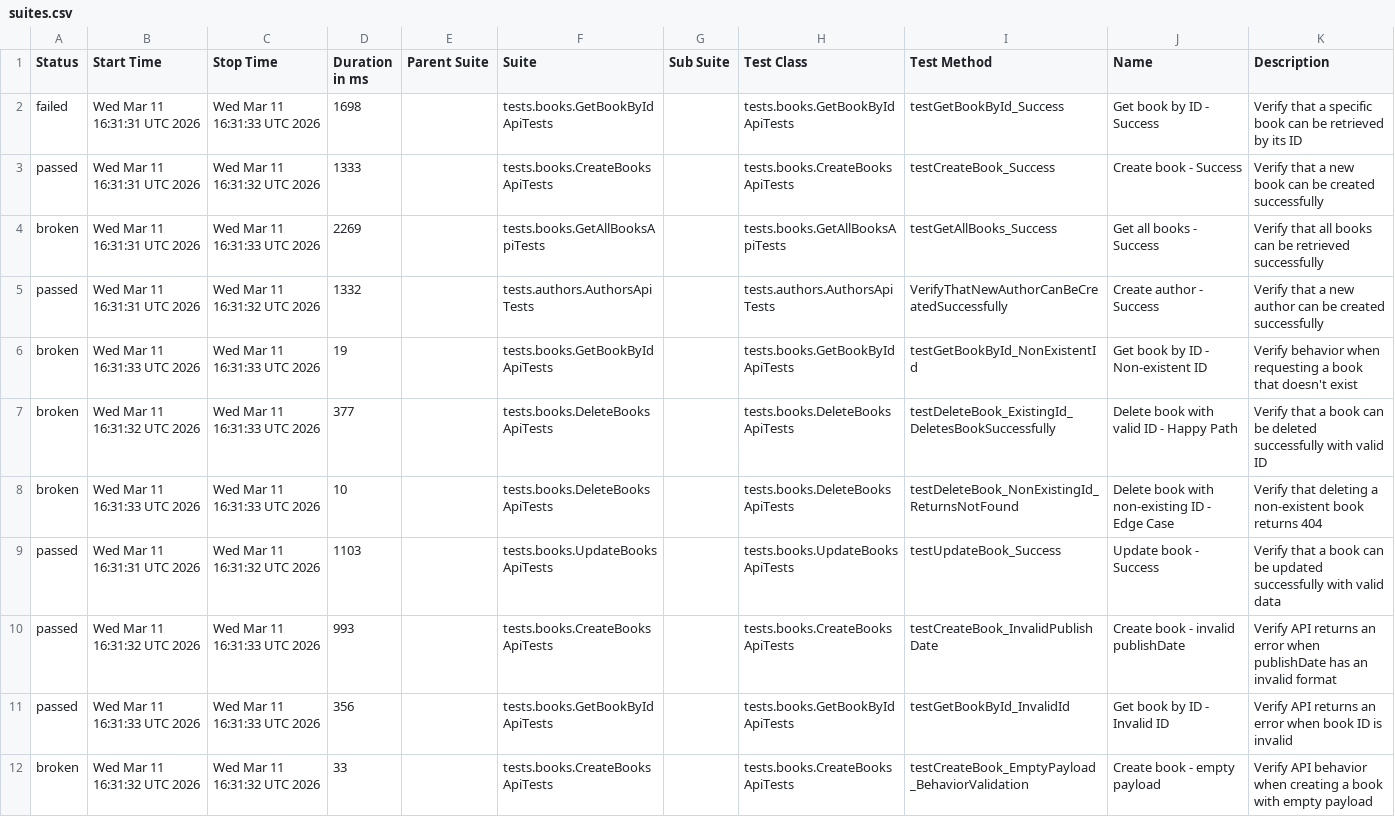
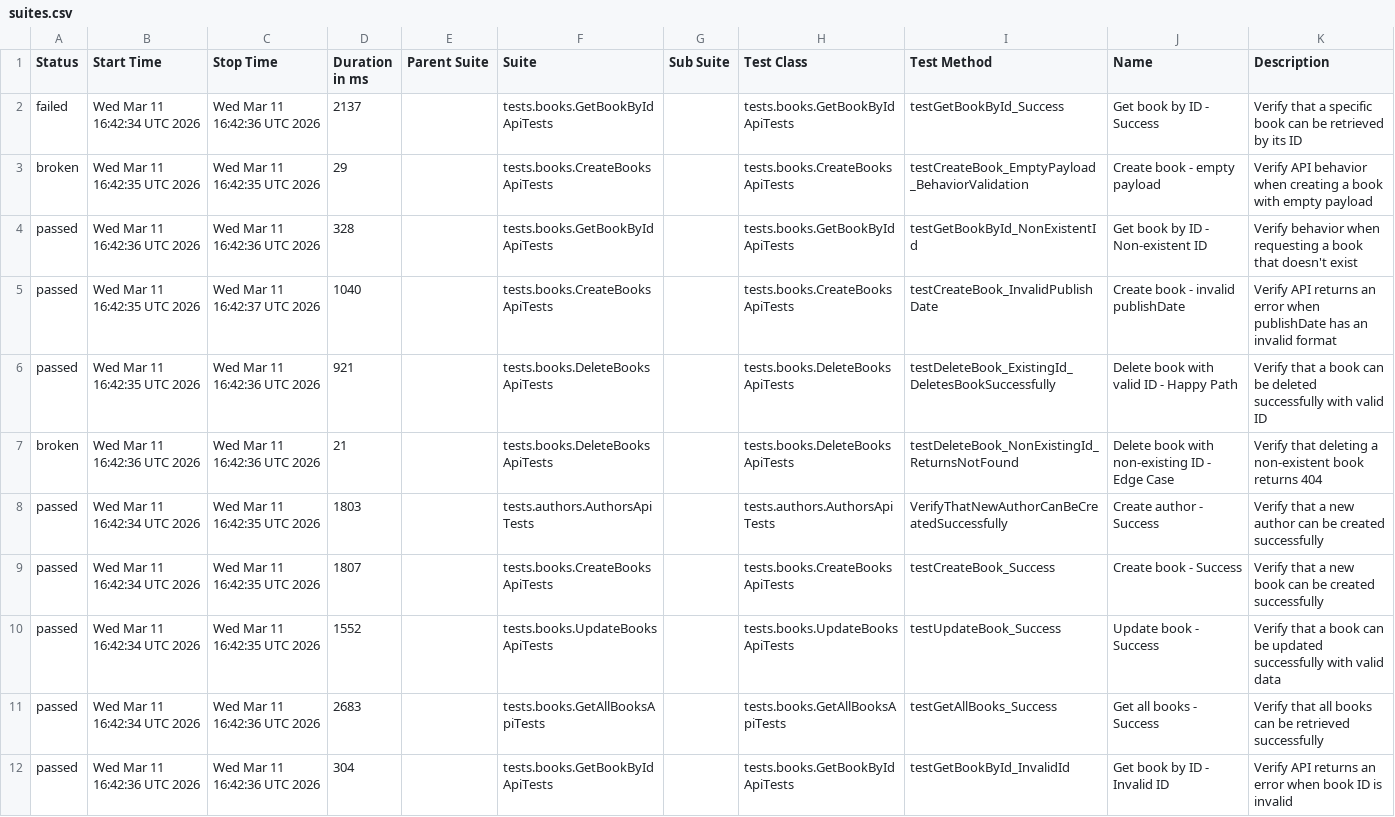
Before and after one commit to GalynaUdaltsova/bookstore-api-tests, a CSV file: data/suites.csv, drawn as a sheet; removed rows and columns are numbered as before the commit, all else as after; the diff names each change by its address in the sheet, - before the commit and + after, or states it on an @@ line.

```diff
--- a/data/suites.csv
+++ b/data/suites.csv
-B2 (Start Time): Wed Mar 11 16:31:31 UTC 2026
+B2 (Start Time): Wed Mar 11 16:42:34 UTC 2026
-C2 (Stop Time): Wed Mar 11 16:31:33 UTC 2026
+C2 (Stop Time): Wed Mar 11 16:42:36 UTC 2026
-D2 (Duration in ms): 1698
+D2 (Duration in ms): 2137
-row 3: passed | Wed Mar 11 16:31:31 UTC 2026 | Wed Mar 11 16:31:32 UTC 2026 | 1333 |  | tests.books.CreateBooksApiTests |  | tests.books.CreateBooksApiTests | testCreateBook_Success | Create book - Success | Verify that a new book can be created successfully
-B3 (Start Time): Wed Mar 11 16:31:31 UTC 2026
+B3 (Start Time): Wed Mar 11 16:42:35 UTC 2026
-C3 (Stop Time): Wed Mar 11 16:31:33 UTC 2026
+C3 (Stop Time): Wed Mar 11 16:42:35 UTC 2026
-D3 (Duration in ms): 2269
+D3 (Duration in ms): 29
-F3 (Suite): tests.books.GetAllBooksApiTests
+F3 (Suite): tests.books.CreateBooksApiTests
-H3 (Test Class): tests.books.GetAllBooksApiTests
+H3 (Test Class): tests.books.CreateBooksApiTests
-I3 (Test Method): testGetAllBooks_Success
+I3 (Test Method): testCreateBook_EmptyPayload_BehaviorValidation
-J3 (Name): Get all books - Success
+J3 (Name): Create book - empty payload
-K3 (Description): Verify that all books can be retrieved successfully
+K3 (Description): Verify API behavior when creating a book with empty payload
-row 5: passed | Wed Mar 11 16:31:31 UTC 2026 | Wed Mar 11 16:31:32 UTC 2026 | 1332 |  | tests.authors.AuthorsApiTests |  | tests.authors.AuthorsApiTests | VerifyThatNewAuthorCanBeCreatedSuccessfully | Create author - Success | Verify that a new author can be created successfully
-A4 (Status): broken
+A4 (Status): passed
-B4 (Start Time): Wed Mar 11 16:31:33 UTC 2026
+B4 (Start Time): Wed Mar 11 16:42:36 UTC 2026
-C4 (Stop Time): Wed Mar 11 16:31:33 UTC 2026
+C4 (Stop Time): Wed Mar 11 16:42:36 UTC 2026
-D4 (Duration in ms): 19
+D4 (Duration in ms): 328
+row 5: passed | Wed Mar 11 16:42:35 UTC 2026 | Wed Mar 11 16:42:37 UTC 2026 | 1040 |  | tests.books.CreateBooksApiTests |  | tests.books.CreateBooksApiTests | testCreateBook_InvalidPublishDate | Create book - invalid publishDate | Verify API returns an error when publishDate has an invalid format
-A6 (Status): broken
+A6 (Status): passed
-B6 (Start Time): Wed Mar 11 16:31:32 UTC 2026
+B6 (Start Time): Wed Mar 11 16:42:35 UTC 2026
-C6:C7 (Stop Time): Wed Mar 11 16:31:33 UTC 2026
+C6:C7 (Stop Time): Wed Mar 11 16:42:36 UTC 2026
-D6 (Duration in ms): 377
+D6 (Duration in ms): 921
-B7 (Start Time): Wed Mar 11 16:31:33 UTC 2026
+B7 (Start Time): Wed Mar 11 16:42:36 UTC 2026
-D7 (Duration in ms): 10
+D7 (Duration in ms): 21
+row 8: passed | Wed Mar 11 16:42:34 UTC 2026 | Wed Mar 11 16:42:35 UTC 2026 | 1803 |  | tests.authors.AuthorsApiTests |  | tests.authors.AuthorsApiTests | VerifyThatNewAuthorCanBeCreatedSuccessfully | Create author - Success | Verify that a new author can be created successfully
+row 9: passed | Wed Mar 11 16:42:34 UTC 2026 | Wed Mar 11 16:42:35 UTC 2026 | 1807 |  | tests.books.CreateBooksApiTests |  | tests.books.CreateBooksApiTests | testCreateBook_Success | Create book - Success | Verify that a new book can be created successfully
-B10 (Start Time): Wed Mar 11 16:31:31 UTC 2026
+B10 (Start Time): Wed Mar 11 16:42:34 UTC 2026
-C10 (Stop Time): Wed Mar 11 16:31:32 UTC 2026
+C10 (Stop Time): Wed Mar 11 16:42:35 UTC 2026
-D10 (Duration in ms): 1103
+D10 (Duration in ms): 1552
-B11 (Start Time): Wed Mar 11 16:31:32 UTC 2026
+B11 (Start Time): Wed Mar 11 16:42:34 UTC 2026
-C11:C12 (Stop Time): Wed Mar 11 16:31:33 UTC 2026
+C11:C12 (Stop Time): Wed Mar 11 16:42:36 UTC 2026
-D11 (Duration in ms): 993
+D11 (Duration in ms): 2683
-F11 (Suite): tests.books.CreateBooksApiTests
+F11 (Suite): tests.books.GetAllBooksApiTests
-H11 (Test Class): tests.books.CreateBooksApiTests
+H11 (Test Class): tests.books.GetAllBooksApiTests
-I11 (Test Method): testCreateBook_InvalidPublishDate
+I11 (Test Method): testGetAllBooks_Success
-J11 (Name): Create book - invalid publishDate
+J11 (Name): Get all books - Success
-K11 (Description): Verify API returns an error when publishDate has an invalid format
+K11 (Description): Verify that all books can be retrieved successfully
-B12 (Start Time): Wed Mar 11 16:31:33 UTC 2026
+B12 (Start Time): Wed Mar 11 16:42:36 UTC 2026
-D12 (Duration in ms): 356
+D12 (Duration in ms): 304
-row 12: broken | Wed Mar 11 16:31:32 UTC 2026 | Wed Mar 11 16:31:32 UTC 2026 | 33 |  | tests.books.CreateBooksApiTests |  | tests.books.CreateBooksApiTests | testCreateBook_EmptyPayload_BehaviorValidation | Create book - empty payload | Verify API behavior when creating a book with empty payload
```
Also changed, not shown: data/behaviors.csv, 53 other files.
